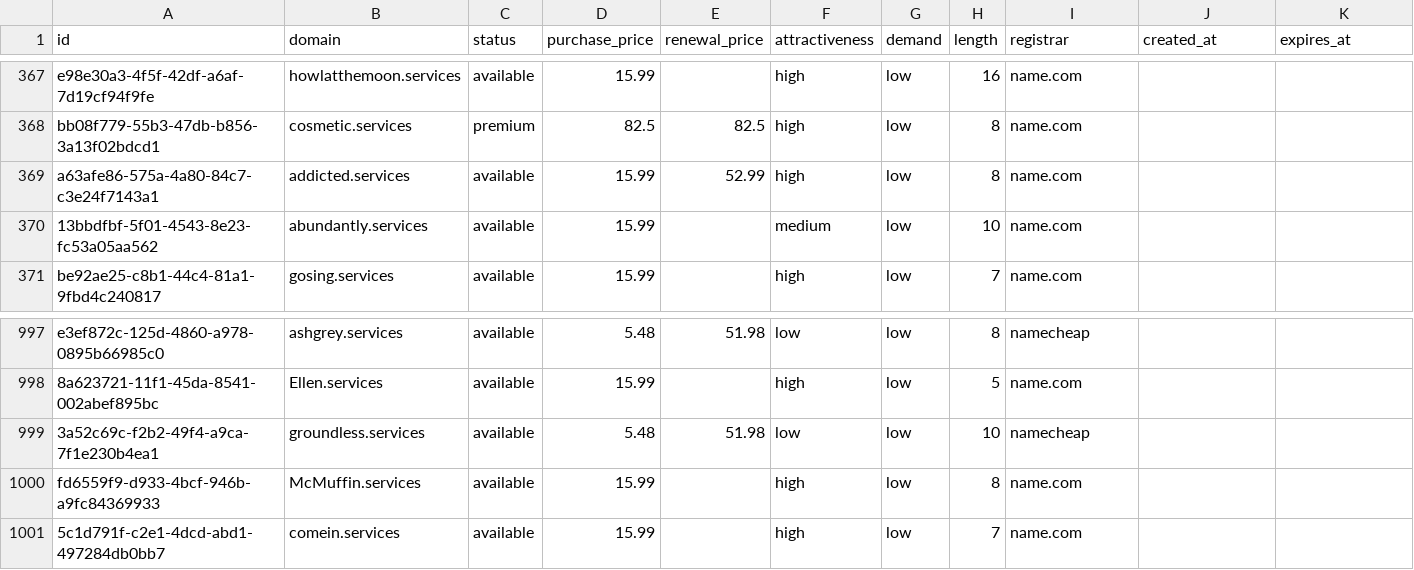
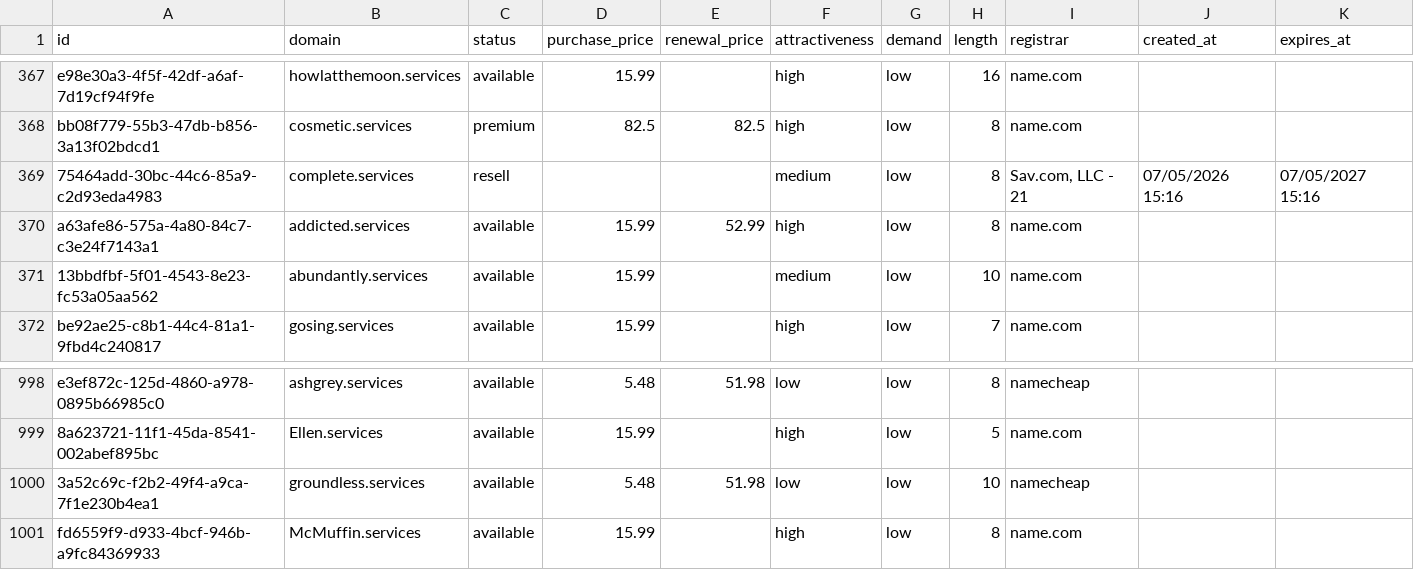
Before and after one commit to UniqueDomains/services-oneword-domains, a CSV file: services.csv, drawn as a sheet; only a part is shown, gaps mark what is left out; removed rows and columns are numbered as before the commit, all else as after; the diff names each change by its address in the sheet, - before the commit and + after, or states it on an @@ line.

Commit message:
Domains update

```diff
--- a/services.csv
+++ b/services.csv
+row 369: 75464add-30bc-44c6-85a9-c2d93eda4983 | complete.services | resell |  |  | medium | low | 8 | Sav.com, LLC - 21 | 07/05/2026 15:16 | 07/05/2027 15:16
-row 1001: 5c1d791f-c2e1-4dcd-abd1-497284db0bb7 | comein.services | available | 15.99 |  | high | low | 7 | name.com
```
Also changed, not shown: 4 other files.
